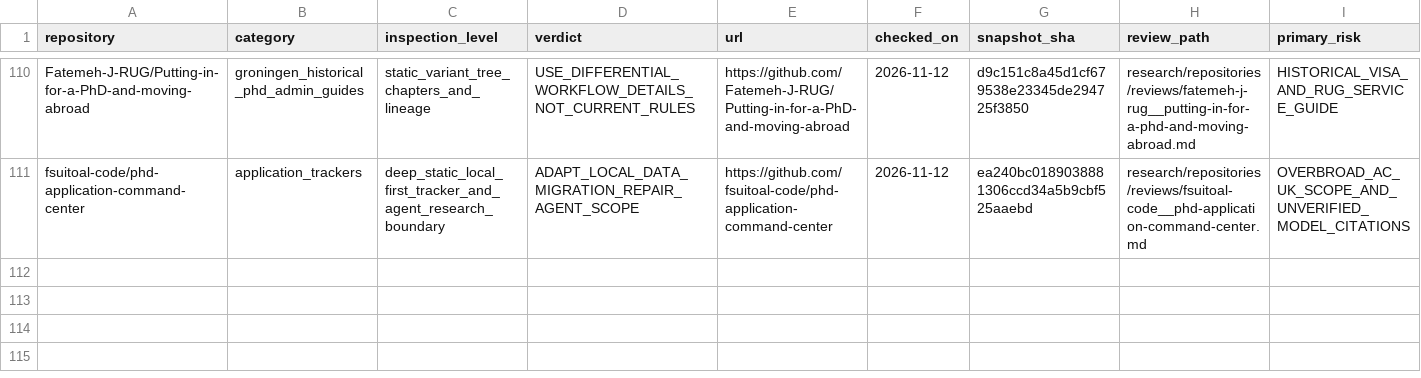
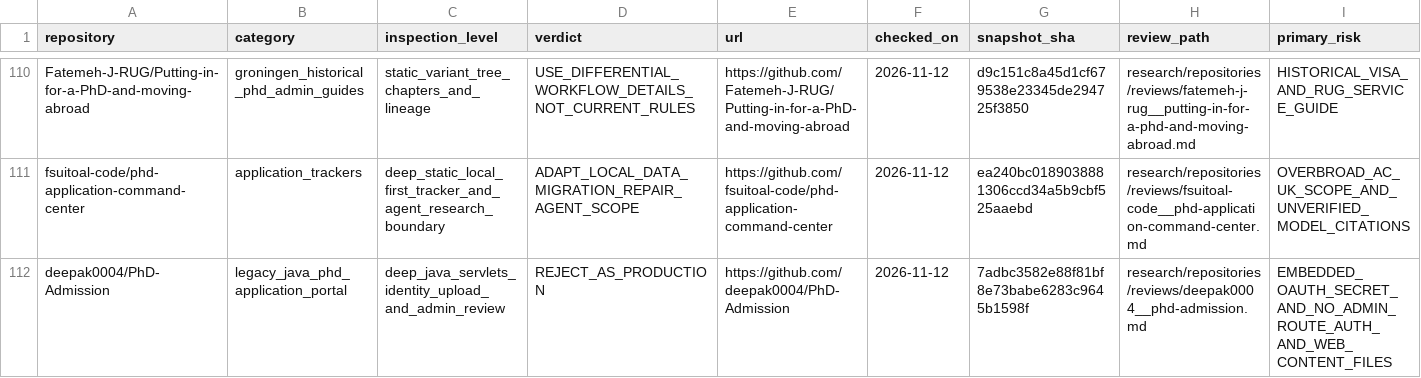
Before and after one commit to Armanasq/phd_application, a CSV file: data/repositories.csv, drawn as a sheet; only a part is shown, gaps mark what is left out; rows hold the shown columns only; the diff names each change by its address in the sheet, - before the commit and + after, or states it on an @@ line.

Commit message:
research: deep audit legacy Java PhD admissions portal without private data

```diff
--- a/data/repositories.csv
+++ b/data/repositories.csv
+row 112: deepak0004/PhD-Admission | legacy_java_phd_application_portal | deep_java_servlets_identity_upload_and_admin_review | REJECT_AS_PRODUCTION | https://github.com/deepak0004/PhD-Admission | 2026-11-12 | 7adbc3582e88f81bf8e73babe6283c9645b1598f | research/repositories/reviews/deepak0004__phd-admission.md | EMBEDDED_OAUTH_SECRET_AND_NO_ADMIN_ROUTE_AUTH_AND_WEB_CONTENT_FILES
```
Also changed, not shown: data/github_discovery_candidates.csv, 2 other files.
